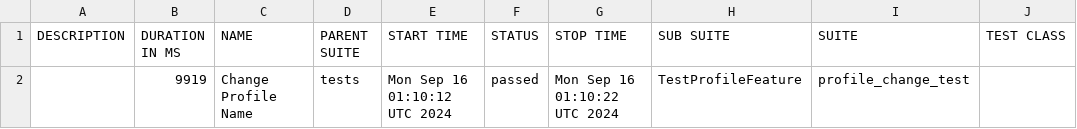
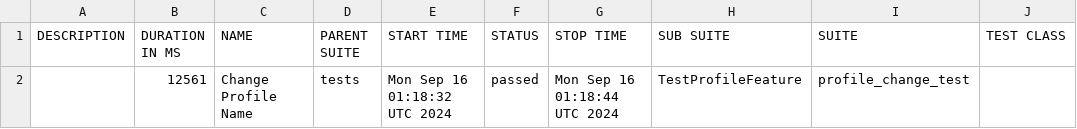
Before and after one commit to darliro/qaa_playwright_e2e, a CSV file: data/suites.csv, drawn as a sheet; only a part is shown; the diff names each change by its address in the sheet, - before the commit and + after, or states it on an @@ line.

```diff
--- a/data/suites.csv
+++ b/data/suites.csv
-B2 (DURATION IN MS): 9919
+B2 (DURATION IN MS): 12561
-E2 (START TIME): Mon Sep 16 01:10:12 UTC 2024
+E2 (START TIME): Mon Sep 16 01:18:32 UTC 2024
-G2 (STOP TIME): Mon Sep 16 01:10:22 UTC 2024
+G2 (STOP TIME): Mon Sep 16 01:18:44 UTC 2024
```
Also changed, not shown: 18 other files.
